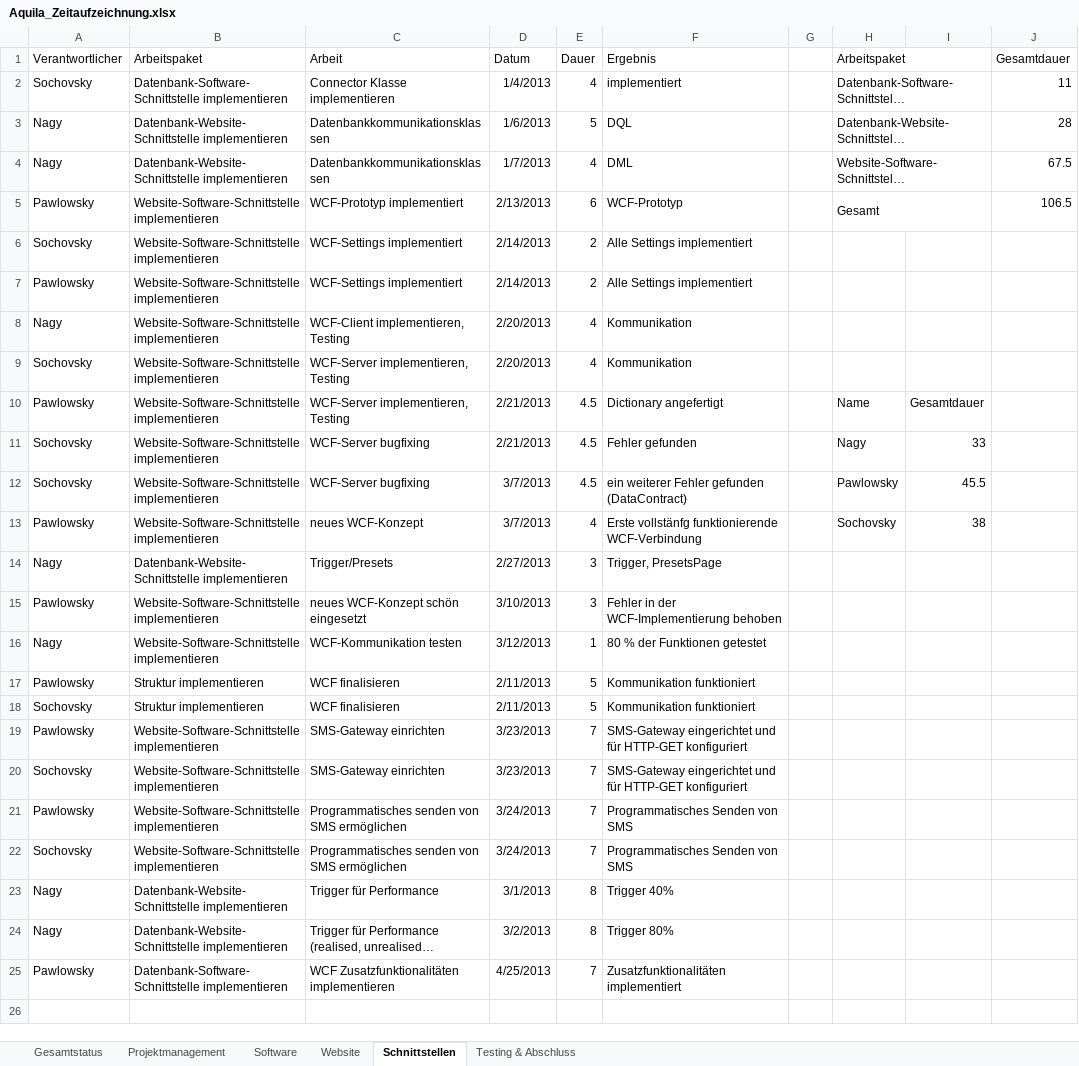
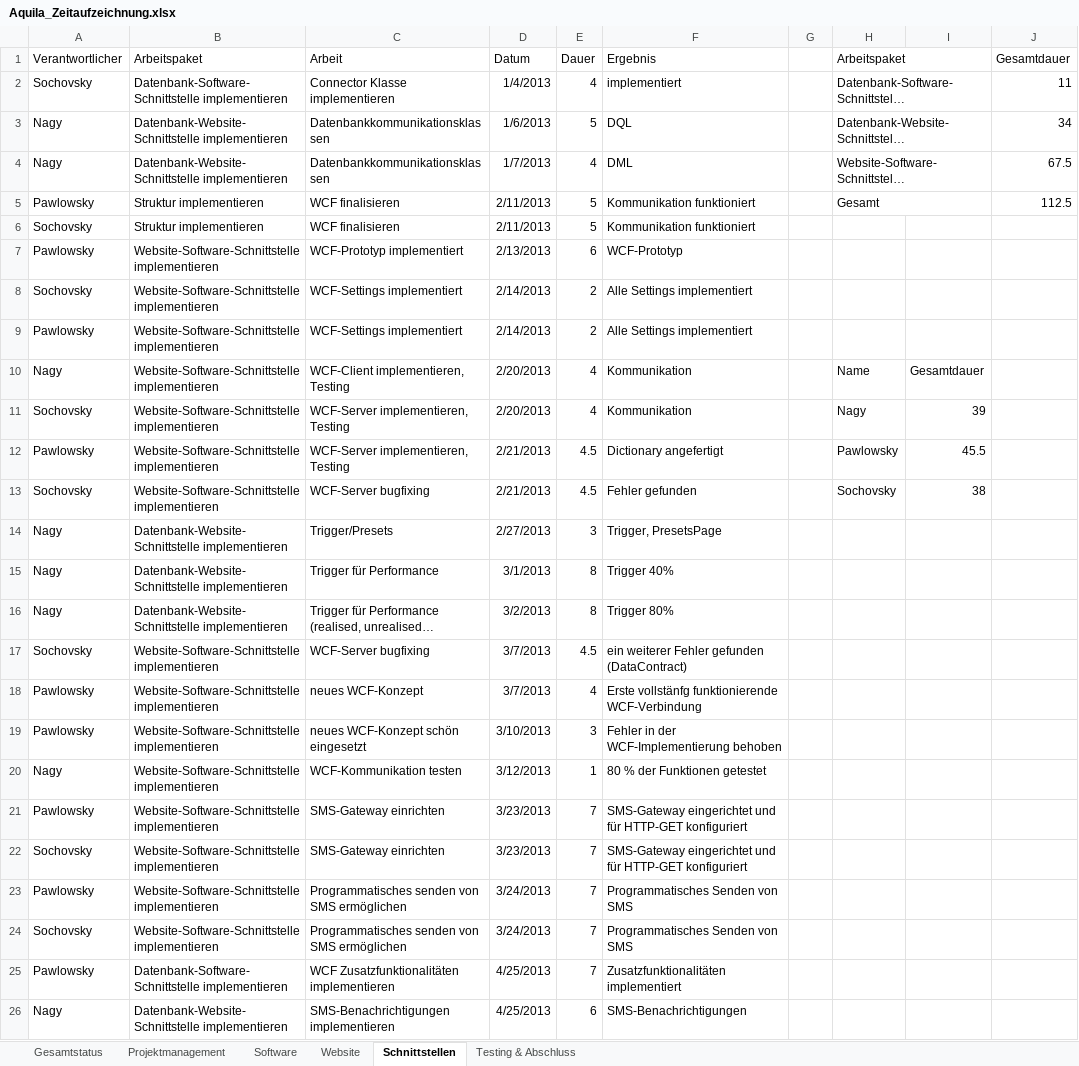
Before and after one commit to gabpaw987/Aquila, an Excel workbook: Dokumentation/Aquila_Zeitaufzeichnung.xlsx, sheet Schnittstellen, drawn as a sheet; long unchanged cells end in …; values as stored, in another font and other column widths than the file's, no borders; removed rows and columns are numbered as before the commit, all else as after; the diff names each change by its address in the sheet, - before the commit and + after, or states it on an @@ line.

```diff
--- a/Dokumentation/Aquila_Zeitaufzeichnung.xlsx (sheet Schnittstellen)
+++ b/Dokumentation/Aquila_Zeitaufzeichnung.xlsx (sheet Schnittstellen)
-J3 (Gesamtdauer): 28
+J3 (Gesamtdauer): 34
+row 5: Pawlowsky | Struktur implementieren | WCF finalisieren | 2/11/2013 | 5 | Kommunikation funktioniert |  | Gesamt |  | 112.5
@@ row 18 moved to row 6: Sochovsky @@
-H7 (Arbeitspaket): Gesamt
+H7 (Arbeitspaket): (empty)
-H5:I5 merged
-J7 (Gesamtdauer): 106.5
+J7 (Gesamtdauer): (empty)
-H10 (Arbeitspaket): (empty)
+H10 (Arbeitspaket): Name
-I10: (empty)
+I10: Gesamtdauer
-H11 (Arbeitspaket): (empty)
+H11 (Arbeitspaket): Nagy
-I11: (empty)
+I11: 39
-H12 (Arbeitspaket): Name
+H12 (Arbeitspaket): Pawlowsky
-I12: Gesamtdauer
+I12: 45.5
-H13 (Arbeitspaket): Nagy
+H13 (Arbeitspaket): Sochovsky
-I13: 33
+I13: 38
-row 12: Sochovsky | Website-Software-Schnittstelle implementieren | WCF-Server bugfixing | 3/7/2013 | 4.5 | ein weiterer Fehler gefunden (DataContract) |  | Pawlowsky | 45.5
-row 13: Pawlowsky | Website-Software-Schnittstelle implementieren | neues WCF-Konzept | 3/7/2013 | 4 | Erste vollstänfg funktionierende WCF-Verbindung |  | Sochovsky | 38
@@ row 23 moved to row 15: Nagy @@
@@ row 24 moved to row 16: Nagy @@
+row 17: Sochovsky | Website-Software-Schnittstelle implementieren | WCF-Server bugfixing | 3/7/2013 | 4.5 | ein weiterer Fehler gefunden (DataContract)
+row 18: Pawlowsky | Website-Software-Schnittstelle implementieren | neues WCF-Konzept | 3/7/2013 | 4 | Erste vollstänfg funktionierende WCF-Verbindung
-row 17: Pawlowsky | Struktur implementieren | WCF finalisieren | 2/11/2013 | 5 | Kommunikation funktioniert
+row 26: Nagy | Datenbank-Website-Schnittstelle implementieren | SMS-Benachrichtigungen implementieren | 4/25/2013 | 6 | SMS-Benachrichtigungen
```
Also changed, not shown: sheet Projektmanagement, sheet Testing & Abschluss, sheet Website, sheet Software, sheet Gesamtstatus, charts or pictures, 1 other file.
